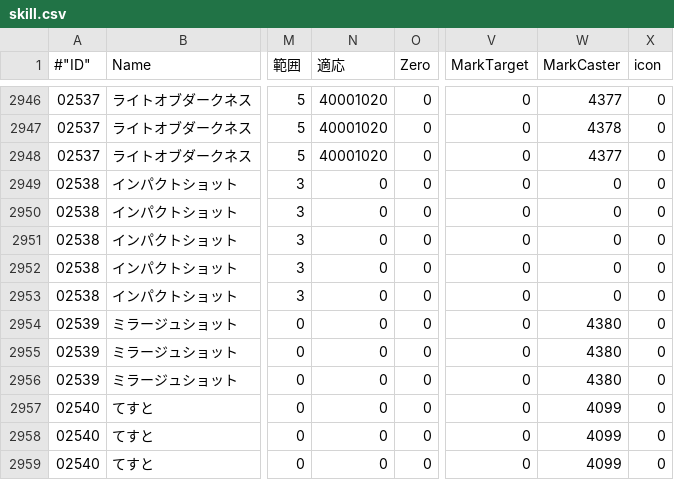
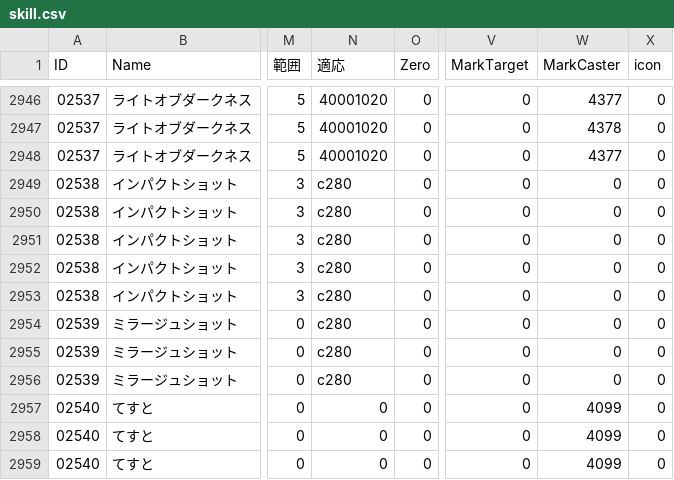
Before and after one commit to pyeco-org/virtualeco, a CSV file: data/skill.csv, drawn as a sheet; only a part is shown, gaps mark what is left out; the diff covers the shown part only; the diff names each change by its address in the sheet, - before the commit and + after, or states it on an @@ line.

```diff
--- a/data/skill.csv
+++ b/data/skill.csv
-A1: #"ID"
+A1: ID
-N2949:N2956 (適応): 0
+N2949:N2956 (適応): c280
-W2954:W2956 (MarkCaster): 4380
+W2954:W2956 (MarkCaster): 0
```
Also changed, not shown: 138 edited cells elsewhere in this file, data/npc.csv, data/pet.csv, 3 other files.
